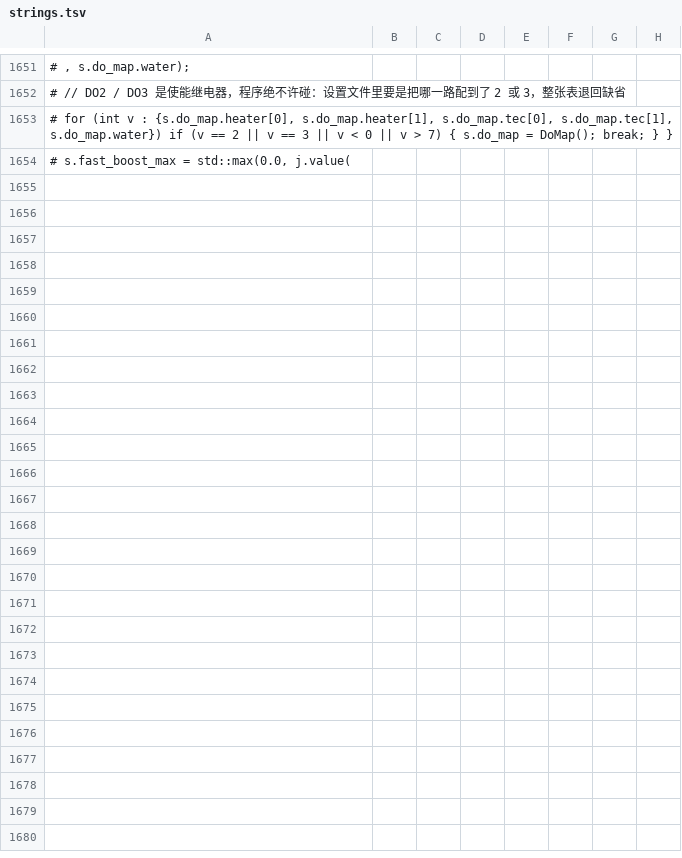
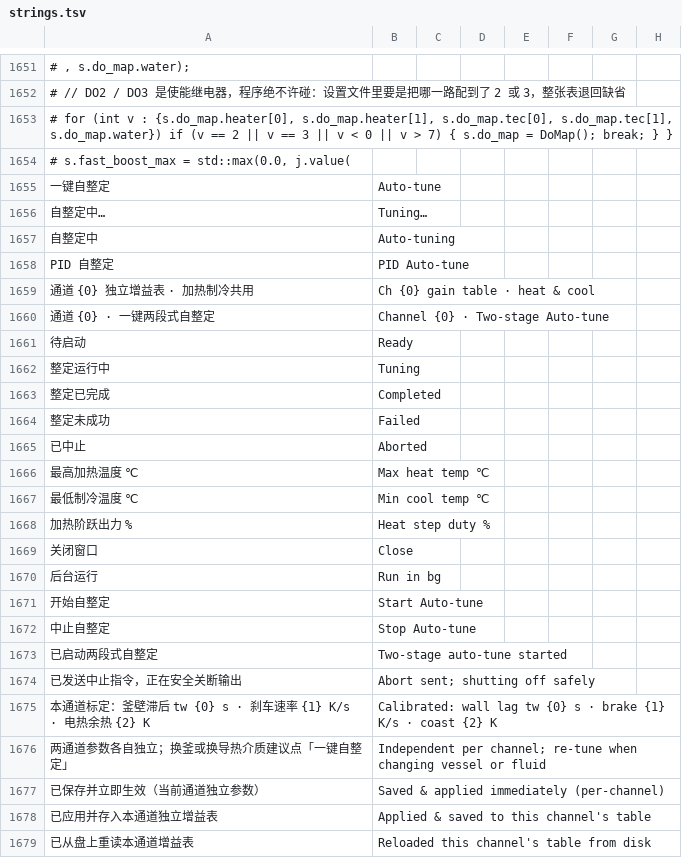
Before and after one commit to To-lovely-April-days/Tec4pc, a TSV file: hmi-cpp/ui/assets/lang/strings.tsv, drawn as a sheet; only a part is shown, gaps mark what is left out; the diff names each change by its address in the sheet, - before the commit and + after, or states it on an @@ line.

```diff
--- a/hmi-cpp/ui/assets/lang/strings.tsv
+++ b/hmi-cpp/ui/assets/lang/strings.tsv
+row 1655: 一键自整定 | Auto-tune
+row 1656: 自整定中… | Tuning…
+row 1657: 自整定中 | Auto-tuning
+row 1658: PID 自整定 | PID Auto-tune
+row 1659: 通道 {0} 独立增益表 · 加热制冷共用 | Ch {0} gain table · heat & cool
+row 1660: 通道 {0} · 一键两段式自整定 | Channel {0} · Two-stage Auto-tune
+row 1661: 待启动 | Ready
+row 1662: 整定运行中 | Tuning
+row 1663: 整定已完成 | Completed
+row 1664: 整定未成功 | Failed
+row 1665: 已中止 | Aborted
+row 1666: 最高加热温度 ℃ | Max heat temp ℃
+row 1667: 最低制冷温度 ℃ | Min cool temp ℃
+row 1668: 加热阶跃出力 % | Heat step duty %
+row 1669: 关闭窗口 | Close
+row 1670: 后台运行 | Run in bg
+row 1671: 开始自整定 | Start Auto-tune
+row 1672: 中止自整定 | Stop Auto-tune
+row 1673: 已启动两段式自整定 | Two-stage auto-tune started
+row 1674: 已发送中止指令，正在安全关断输出 | Abort sent; shutting off safely
+row 1675: 本通道标定：釜壁滞后 tw {0} s · 刹车速率 {1} K/s · 电热余热 {2} K | Calibrated: wall lag tw {0} s · brake {1} K/s · coast {2} K
+row 1676: 两通道参数各自独立；换釜或换导热介质建议点「一键自整定」 | Independent per channel; re-tune when changing vessel or fluid
+row 1677: 已保存并立即生效（当前通道独立参数） | Saved & applied immediately (per-channel)
+row 1678: 已应用并存入本通道独立增益表 | Applied & saved to this channel's table
+row 1679: 已从盘上重读本通道增益表 | Reloaded this channel's table from disk
```
Also changed, not shown: 41 other files.
